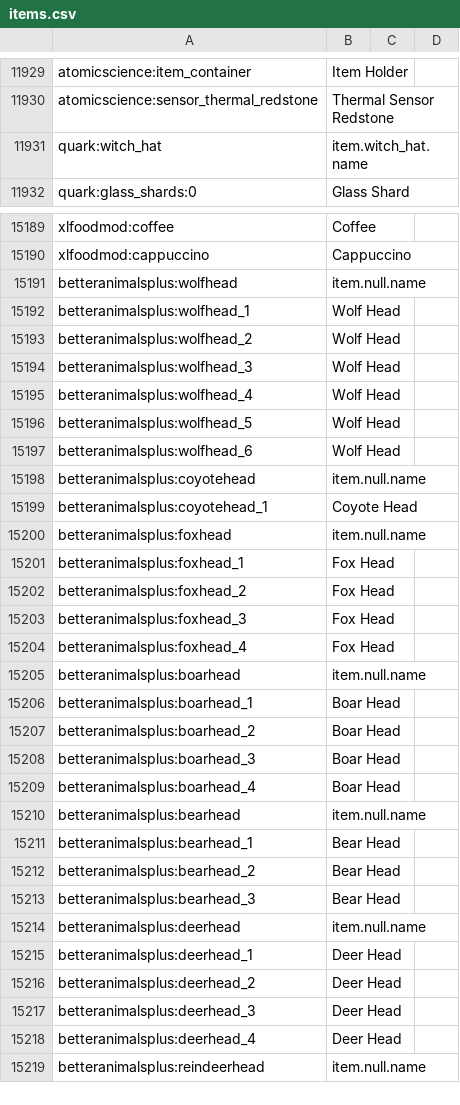
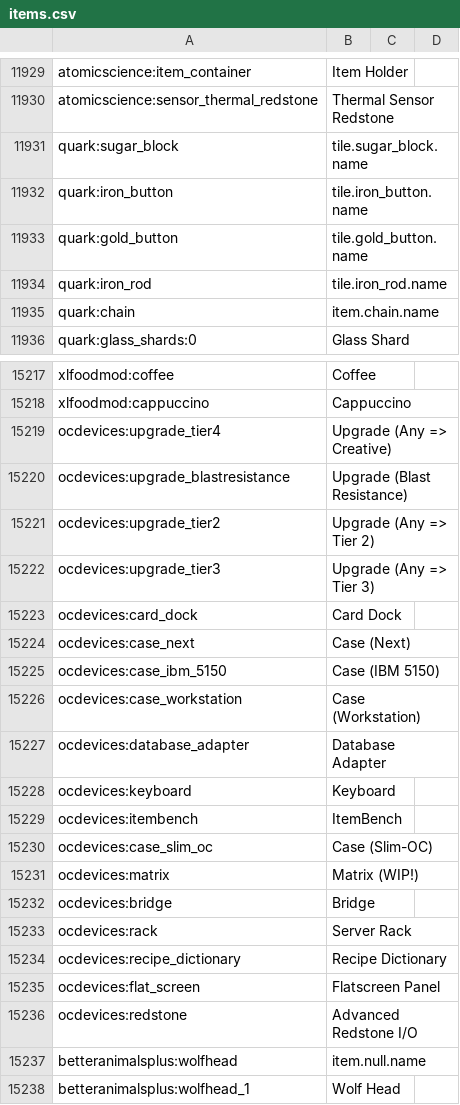
Before and after one commit to SquirrelCraft/SquirrelPAK-MC12, a CSV file: overrides/config/AppliedEnergistics2/items.csv, drawn as a sheet; only a part is shown, gaps mark what is left out; the shorter side is filled out with more unchanged rows; the diff covers the shown part only.

```diff
--- a/overrides/config/AppliedEnergistics2/items.csv
+++ b/overrides/config/AppliedEnergistics2/items.csv
@@ -11930,3 +11930,7 @@ atomicscience:item_container, Item Holder
 atomicscience:sensor_thermal_redstone, Thermal Sensor Redstone
-quark:witch_hat, item.witch_hat.name
+quark:sugar_block, tile.sugar_block.name
+quark:iron_button, tile.iron_button.name
+quark:gold_button, tile.gold_button.name
+quark:iron_rod, tile.iron_rod.name
+quark:chain, item.chain.name
 quark:glass_shards:0, Glass Shard
@@ -15190,2 +15218,20 @@ xlfoodmod:coffee, Coffee
 xlfoodmod:cappuccino, Cappuccino
+ocdevices:upgrade_tier4, Upgrade (Any => Creative)
+ocdevices:upgrade_blastresistance, Upgrade (Blast Resistance)
+ocdevices:upgrade_tier2, Upgrade (Any => Tier 2)
+ocdevices:upgrade_tier3, Upgrade (Any => Tier 3)
+ocdevices:card_dock, Card Dock
+ocdevices:case_next, Case (Next)
+ocdevices:case_ibm_5150, Case (IBM 5150)
+ocdevices:case_workstation, Case (Workstation)
+ocdevices:database_adapter, Database Adapter
+ocdevices:keyboard, Keyboard
+ocdevices:itembench, ItemBench
+ocdevices:case_slim_oc, Case (Slim-OC)
+ocdevices:matrix, Matrix (WIP!)
+ocdevices:bridge, Bridge
+ocdevices:rack, Server Rack
+ocdevices:recipe_dictionary, Recipe Dictionary
+ocdevices:flat_screen, Flatscreen Panel
+ocdevices:redstone, Advanced Redstone I/O
 betteranimalsplus:wolfhead, item.null.name
```
Also changed, not shown: 28 added rows and 99 moved rows elsewhere in this file, 24 other files.
